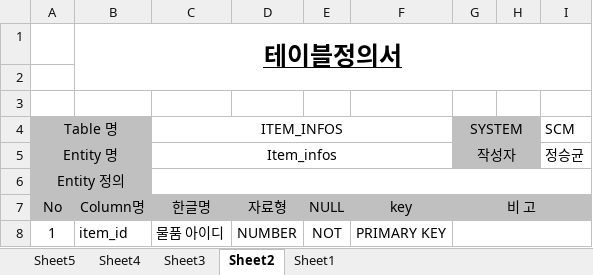
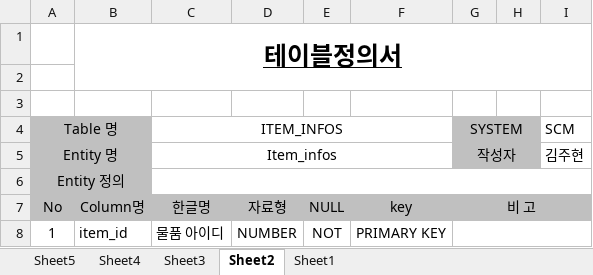
Before and after one commit to shadow98a/Juhyeontech-Store, an Excel workbook: documents/테이블 정의서.xlsx, sheet Sheet2, drawn as a sheet; only a part is shown; values as stored, in another font and other column widths than the file's, no borders; the diff names each change by its address in the sheet, - before the commit and + after, or states it on an @@ line.

```diff
--- a/documents/테이블 정의서.xlsx (sheet Sheet2)
+++ b/documents/테이블 정의서.xlsx (sheet Sheet2)
-I5 (SCM): 정승균
+I5 (SCM): 김주현
```
Also changed, not shown: sheet Sheet3, sheet Sheet1.
